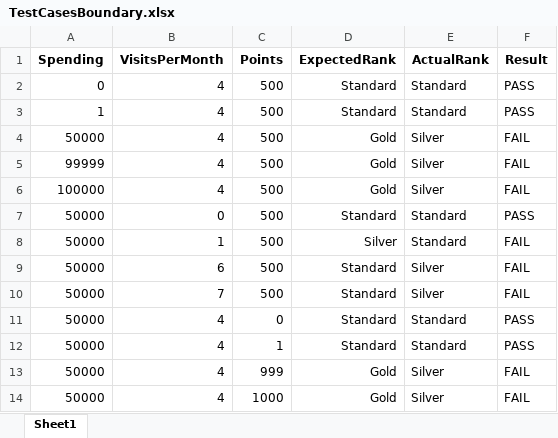
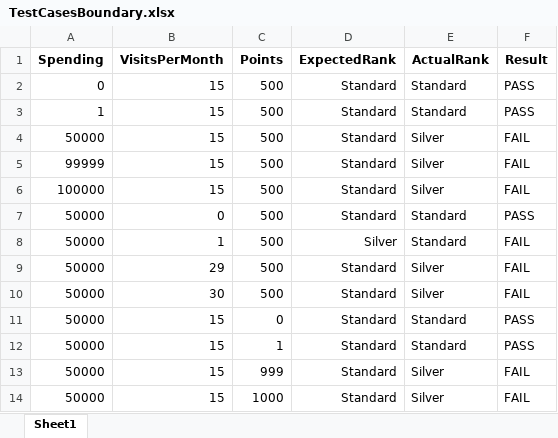
Before and after one commit to PavaDev/QA_Lab4, an Excel workbook: MembershipRanking/src/main/resources/TestCasesBoundary.xlsx, sheet Sheet1, drawn as a sheet; values as stored, in another font and other column widths than the file's, no borders; the diff names each change by its address in the sheet, - before the commit and + after, or states it on an @@ line.

Commit message:
Edit new date and expect result

```diff
--- a/MembershipRanking/src/main/resources/TestCasesBoundary.xlsx (sheet Sheet1)
+++ b/MembershipRanking/src/main/resources/TestCasesBoundary.xlsx (sheet Sheet1)
-B2:B6 (VisitsPerMonth): 4
+B2:B6 (VisitsPerMonth): 15
-D4:D6 (ExpectedRank): Gold
+D4:D6 (ExpectedRank): Standard
-B9 (VisitsPerMonth): 6
+B9 (VisitsPerMonth): 29
-B10 (VisitsPerMonth): 7
+B10 (VisitsPerMonth): 30
-B11:B14 (VisitsPerMonth): 4
+B11:B14 (VisitsPerMonth): 15
-D13:D14 (ExpectedRank): Gold
+D13:D14 (ExpectedRank): Standard
```
Also changed, not shown: 663380019-2_Lab4.xlsx, MembershipRanking/src/main/resources/TestCasesRobustness.xlsx, 3 other files.
